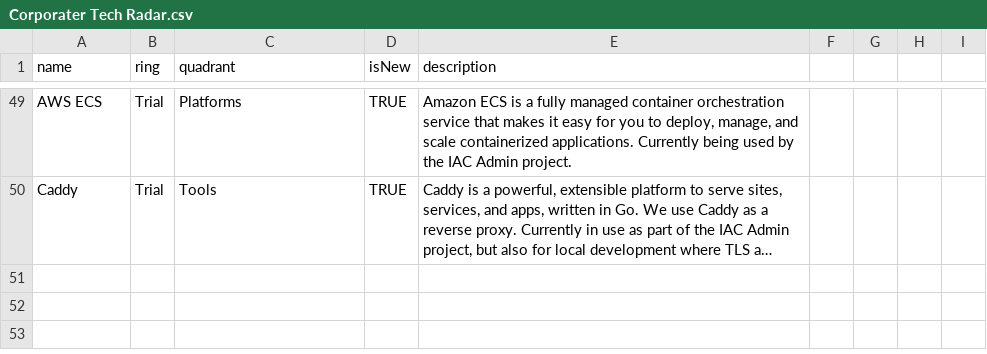
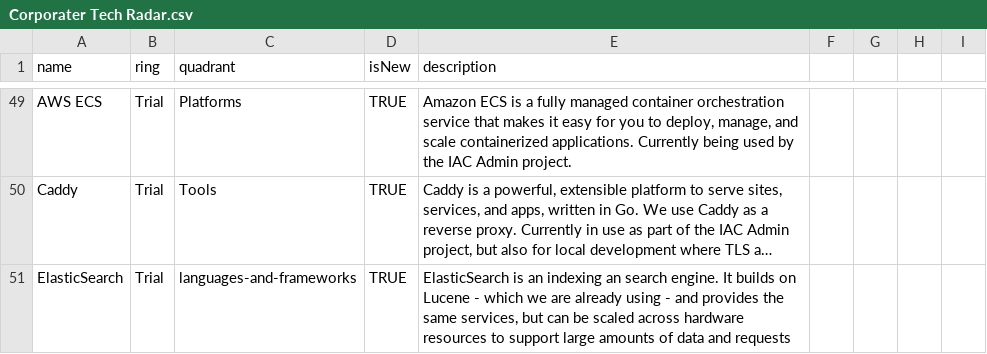
Before and after one commit to corporater/dev.radar, a CSV file: Corporater Tech Radar.csv, drawn as a sheet; only a part is shown, gaps mark what is left out; long unchanged cells end in …; the diff names each change by its address in the sheet, - before the commit and + after, or states it on an @@ line.

Commit message:
Add ElasticSearch

```diff
--- a/Corporater Tech Radar.csv
+++ b/Corporater Tech Radar.csv
+row 51: ElasticSearch | Trial | languages-and-frameworks | TRUE | ElasticSearch is an indexing an search engine. It builds on Lucene - which we are already using - and provides the same services, but can be scaled across hardware resources to support large amounts of data and requests
```
